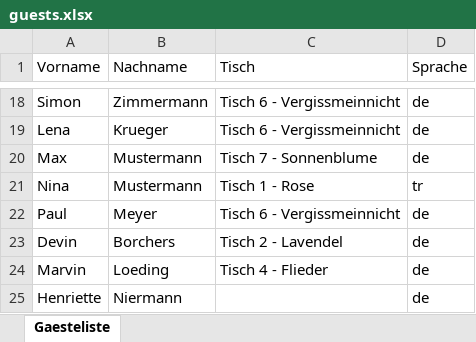
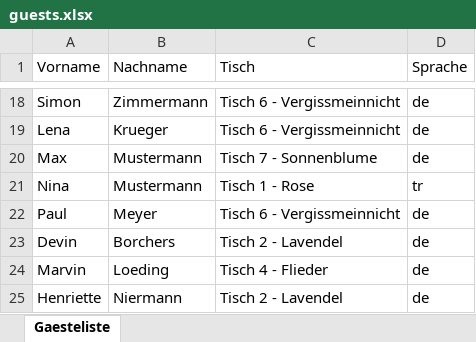
Before and after one commit to luisa-wedding/platzfinder., an Excel workbook: guests.xlsx, sheet Gaesteliste, drawn as a sheet; only a part is shown, gaps mark what is left out; values as stored, in another font and other column widths than the file's, no borders; the diff names each change by its address in the sheet, - before the commit and + after, or states it on an @@ line.

Commit message:
Update guests.xlsx über Config-Seite

```diff
--- a/guests.xlsx (sheet Gaesteliste)
+++ b/guests.xlsx (sheet Gaesteliste)
-C25 (Tisch): (empty)
+C25 (Tisch): Tisch 2 - Lavendel
```
